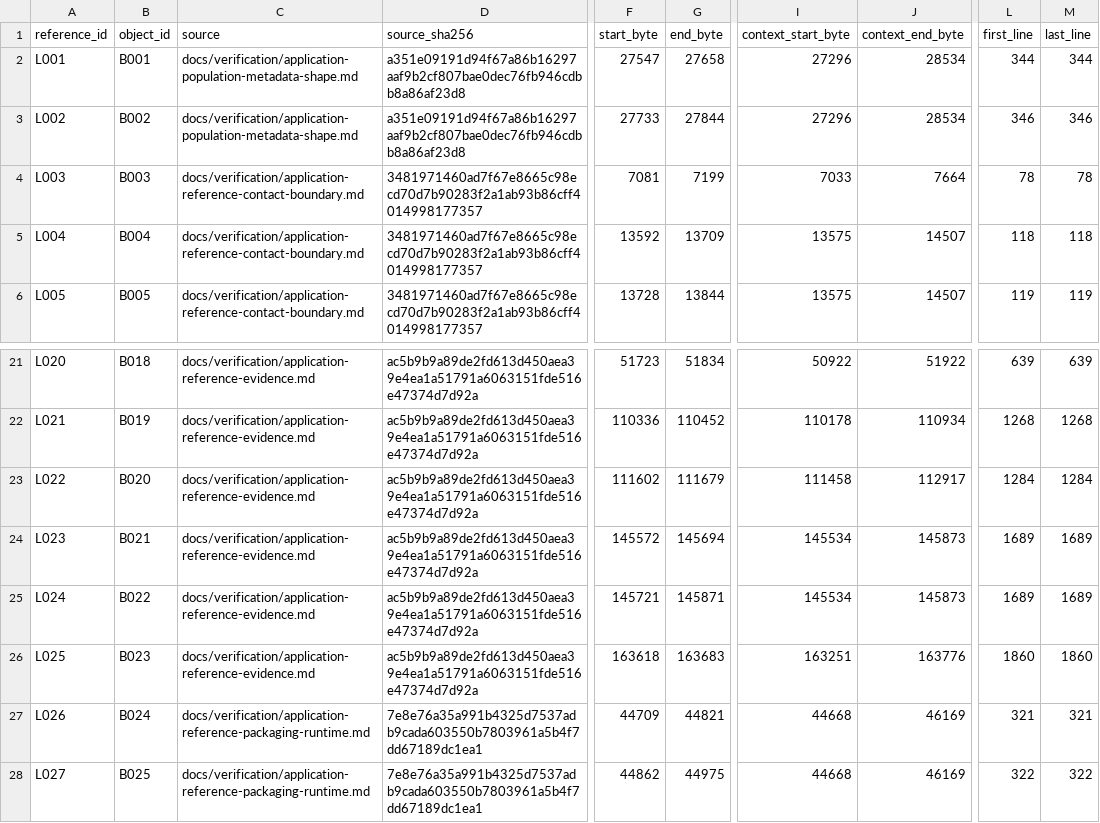
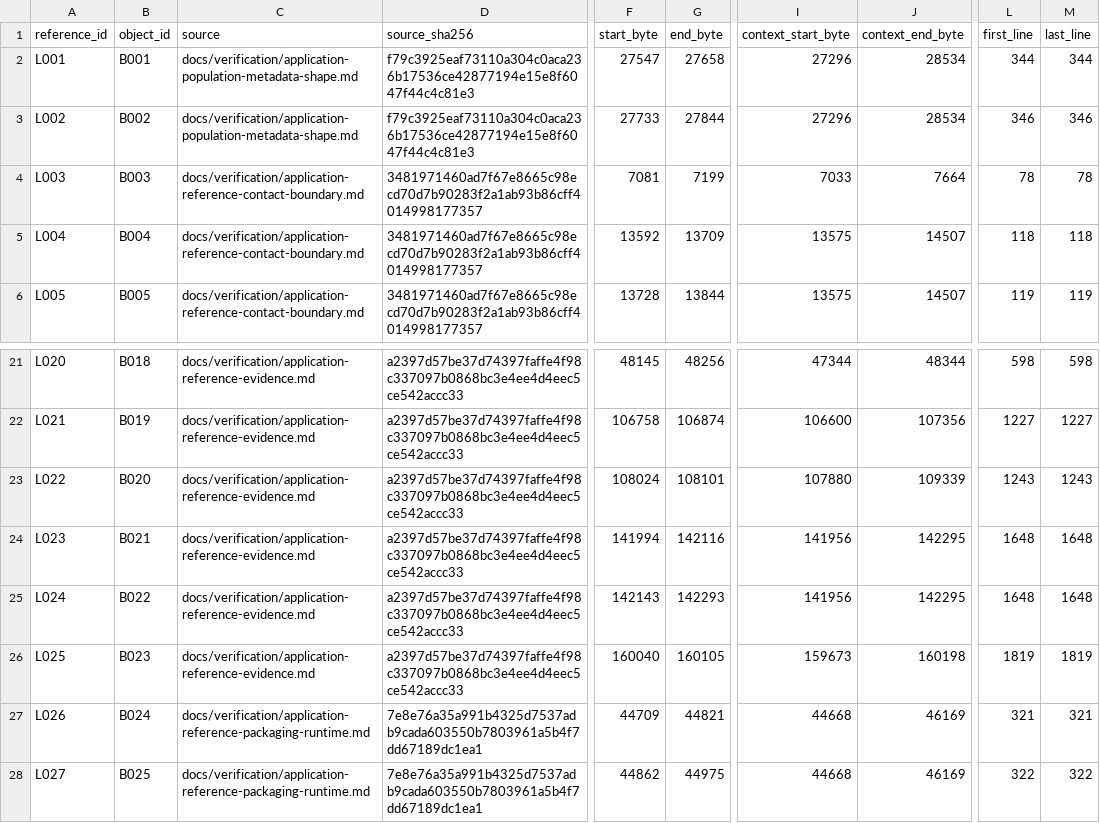
Before and after one commit to Linkuistics/Koine, a TSV file: docs/verification/reference-documentary-basis-membership.tsv, drawn as a sheet; only a part is shown, gaps mark what is left out; the diff covers the shown part only; the diff names each change by its address in the sheet, - before the commit and + after, or states it on an @@ line.

```diff
--- a/docs/verification/reference-documentary-basis-membership.tsv
+++ b/docs/verification/reference-documentary-basis-membership.tsv
-D2:D3 (source_sha256): a351e09191d94f67a86b16297aaf9b2cf807bae0dec76fb946cdbb8a86af23d8
+D2:D3 (source_sha256): f79c3925eaf73110a304c0aca236b17536ce42877194e15e8f6047f44c4c81e3
-D21:D26 (source_sha256): ac5b9b9a89de2fd613d450aea39e4ea1a51791a6063151fde516e47374d7d92a
+D21:D26 (source_sha256): a2397d57be37d74397faffe4f98c337097b0868bc3e4ee4d4eec5ce542accc33
-F21 (start_byte): 51723
+F21 (start_byte): 48145
-G21 (end_byte): 51834
+G21 (end_byte): 48256
-I21 (context_start_byte): 50922
+I21 (context_start_byte): 47344
-J21 (context_end_byte): 51922
+J21 (context_end_byte): 48344
-L21 (first_line): 639
+L21 (first_line): 598
-M21 (last_line): 639
+M21 (last_line): 598
-F22 (start_byte): 110336
+F22 (start_byte): 106758
-G22 (end_byte): 110452
+G22 (end_byte): 106874
-I22 (context_start_byte): 110178
+I22 (context_start_byte): 106600
-J22 (context_end_byte): 110934
+J22 (context_end_byte): 107356
-L22 (first_line): 1268
+L22 (first_line): 1227
-M22 (last_line): 1268
+M22 (last_line): 1227
-F23 (start_byte): 111602
+F23 (start_byte): 108024
-G23 (end_byte): 111679
+G23 (end_byte): 108101
-I23 (context_start_byte): 111458
+I23 (context_start_byte): 107880
-J23 (context_end_byte): 112917
+J23 (context_end_byte): 109339
-L23 (first_line): 1284
+L23 (first_line): 1243
-M23 (last_line): 1284
+M23 (last_line): 1243
-F24 (start_byte): 145572
+F24 (start_byte): 141994
-G24 (end_byte): 145694
+G24 (end_byte): 142116
-I24:I25 (context_start_byte): 145534
+I24:I25 (context_start_byte): 141956
-J24:J25 (context_end_byte): 145873
+J24:J25 (context_end_byte): 142295
-L24:L25 (first_line): 1689
+L24:L25 (first_line): 1648
-M24:M25 (last_line): 1689
+M24:M25 (last_line): 1648
-F25 (start_byte): 145721
+F25 (start_byte): 142143
-G25 (end_byte): 145871
+G25 (end_byte): 142293
-F26 (start_byte): 163618
+F26 (start_byte): 160040
-G26 (end_byte): 163683
+G26 (end_byte): 160105
-I26 (context_start_byte): 163251
+I26 (context_start_byte): 159673
-J26 (context_end_byte): 163776
+J26 (context_end_byte): 160198
-L26 (first_line): 1860
+L26 (first_line): 1819
-M26 (last_line): 1860
+M26 (last_line): 1819
```
Also changed, not shown: 42 edited cells elsewhere in this file, docs/verification/reference-input-partition.tsv, 47 other files.
